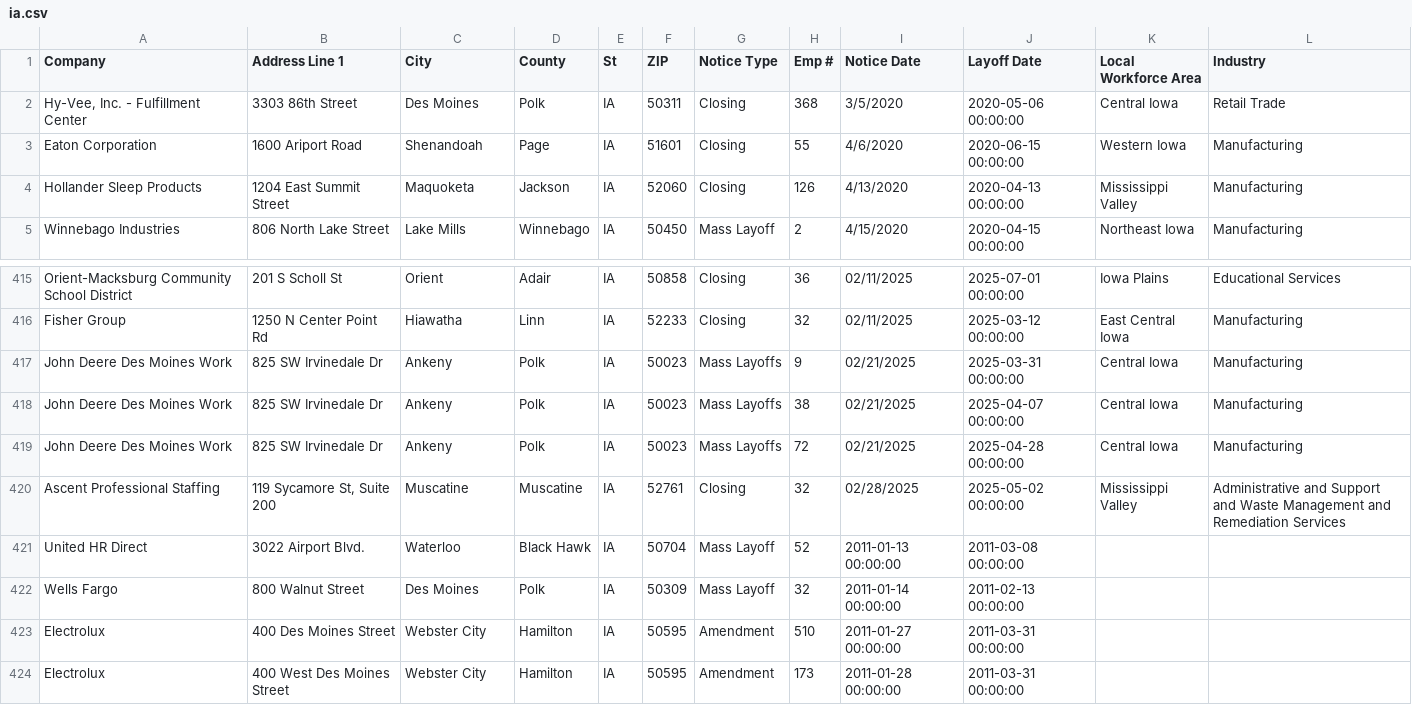
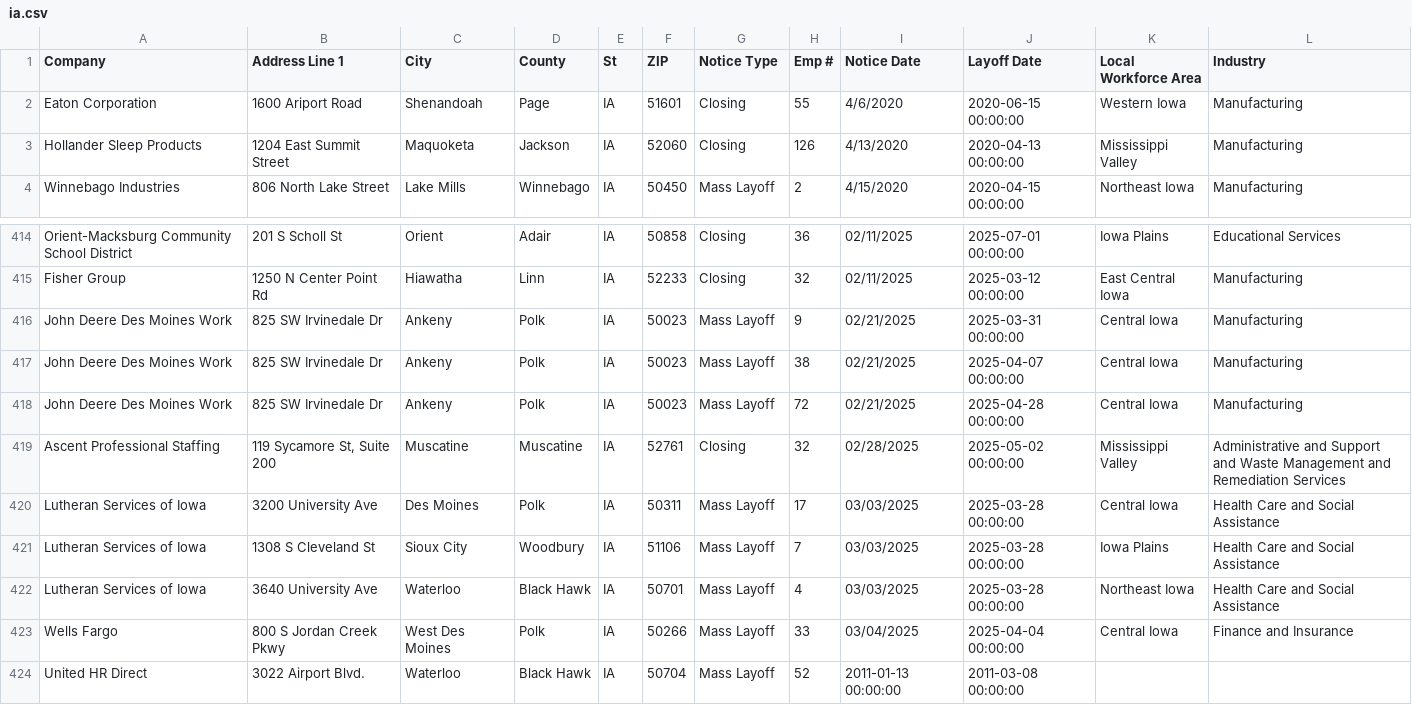
Before and after one commit to qu-genesis/github-action-class-nicar, a CSV file: data/ia.csv, drawn as a sheet; only a part is shown, gaps mark what is left out; the shorter side is filled out with more unchanged rows.

```diff
--- a/data/ia.csv
+++ b/data/ia.csv
@@ -1,3 +1,2 @@
 Company,Address Line 1,City,County,St,ZIP,Notice Type,Emp #,Notice Date,Layoff Date,Local Workforce Area,Industry,,,,,,,,,,,,,,
-"Hy-Vee, Inc. - Fulfillment Center",3303 86th Street,Des Moines,Polk,IA,50311,Closing,368,3/5/2020,2020-05-06 00:00:00,Central Iowa,Retail Trade,,,,,,,,,,,,,,
 Eaton Corporation,1600 Ariport Road,Shenandoah,Page,IA,51601,Closing,55,4/6/2020,2020-06-15 00:00:00,Western Iowa,Manufacturing,,,,,,,,,,,,,,
@@ -416,6 +415,10 @@ Orient-Macksburg Community School District ,201 S Scholl St,Orient,Adair,IA ,508
 Fisher Group,1250 N Center Point Rd,Hiawatha,Linn,IA,52233,Closing ,32,02/11/2025,2025-03-12 00:00:00,East Central Iowa,Manufacturing,,,,,,,,,,,,,,
-John Deere Des Moines Work,825 SW Irvinedale Dr,Ankeny,Polk,IA,50023,Mass Layoffs,9,02/21/2025,2025-03-31 00:00:00,Central Iowa ,Manufacturing,,,,,,,,,,,,,,
-John Deere Des Moines Work,825 SW Irvinedale Dr,Ankeny,Polk,IA,50023,Mass Layoffs,38,02/21/2025,2025-04-07 00:00:00,Central Iowa ,Manufacturing,,,,,,,,,,,,,,
-John Deere Des Moines Work,825 SW Irvinedale Dr,Ankeny,Polk,IA,50023,Mass Layoffs,72,02/21/2025,2025-04-28 00:00:00,Central Iowa ,Manufacturing,,,,,,,,,,,,,,
+John Deere Des Moines Work,825 SW Irvinedale Dr,Ankeny,Polk,IA,50023,Mass Layoff,9,02/21/2025,2025-03-31 00:00:00,Central Iowa ,Manufacturing,,,,,,,,,,,,,,
+John Deere Des Moines Work,825 SW Irvinedale Dr,Ankeny,Polk,IA,50023,Mass Layoff,38,02/21/2025,2025-04-07 00:00:00,Central Iowa ,Manufacturing,,,,,,,,,,,,,,
+John Deere Des Moines Work,825 SW Irvinedale Dr,Ankeny,Polk,IA,50023,Mass Layoff,72,02/21/2025,2025-04-28 00:00:00,Central Iowa ,Manufacturing,,,,,,,,,,,,,,
 Ascent Professional Staffing,"119 Sycamore St, Suite 200",Muscatine,Muscatine,IA,52761,Closing ,32,02/28/2025,2025-05-02 00:00:00,Mississippi Valley,Administrative and Support and Waste Management and Remediation Services,,,,,,,,,,,,,,
+Lutheran Services of Iowa,3200 University Ave,Des Moines,Polk,IA,50311,Mass Layoff,17,03/03/2025,2025-03-28 00:00:00,Central Iowa ,Health Care and Social Assistance,,,,,,,,,,,,,,
+Lutheran Services of Iowa,1308 S Cleveland St ,Sioux City,Woodbury,IA ,51106,Mass Layoff,7,03/03/2025,2025-03-28 00:00:00,Iowa Plains,Health Care and Social Assistance,,,,,,,,,,,,,,
+Lutheran Services of Iowa,3640 University Ave ,Waterloo,Black Hawk,IA ,50701,Mass Layoff,4,03/03/2025,2025-03-28 00:00:00,Northeast Iowa,Health Care and Social Assistance,,,,,,,,,,,,,,
+Wells Fargo,800 S Jordan Creek Pkwy,West Des Moines,Polk,IA,50266,Mass Layoff,33,03/04/2025,2025-04-04 00:00:00,Central Iowa,Finance and Insurance ,,,,,,,,,,,,,,
 United HR Direct,3022 Airport Blvd.,Waterloo,Black Hawk,IA,50704,Mass Layoff,52,2011-01-13 00:00:00,2011-03-08 00:00:00
```
